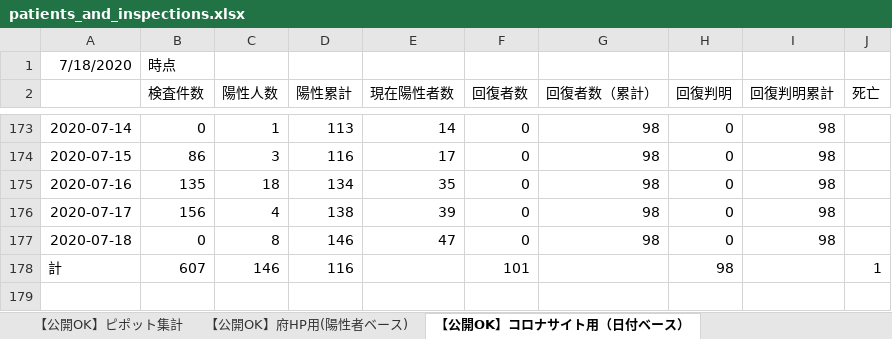
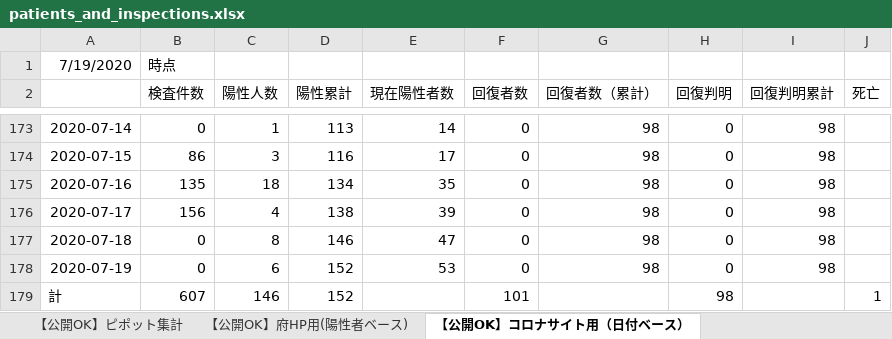
Before and after one commit to yotemuku/covid19, an Excel workbook: data/patients_and_inspections.xlsx, sheet 【公開OK】コロナサイト用（日付ベース）, drawn as a sheet; only a part is shown, gaps mark what is left out; values as stored, in another font and other column widths than the file's, no borders; addresses are those after the commit; the diff names each change by its address in the sheet, - before the commit and + after, or states it on an @@ line.

```diff
--- a/data/patients_and_inspections.xlsx (sheet 【公開OK】コロナサイト用（日付ベース）)
+++ b/data/patients_and_inspections.xlsx (sheet 【公開OK】コロナサイト用（日付ベース）)
-A1: 7/18/2020
+A1: 7/19/2020
+row 178: 2020-07-19 | 0 | 6 | 152 | 53 | 0 | 98 | 0 | 98
-D179 (陽性累計): 116
+D179 (陽性累計): 152
```
Also changed, not shown: sheet 【公開OK】府HP用(陽性者ベース), sheet 【公開OK】ピポット集計, 1 other file.
